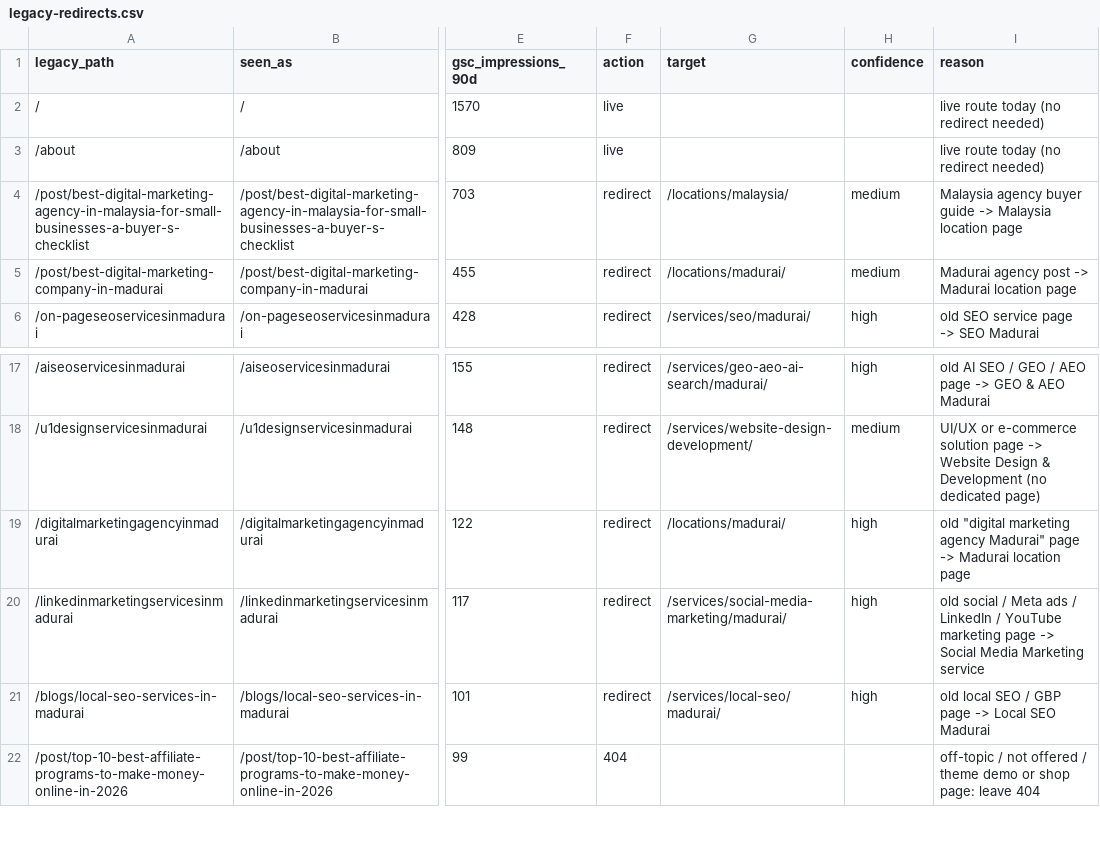
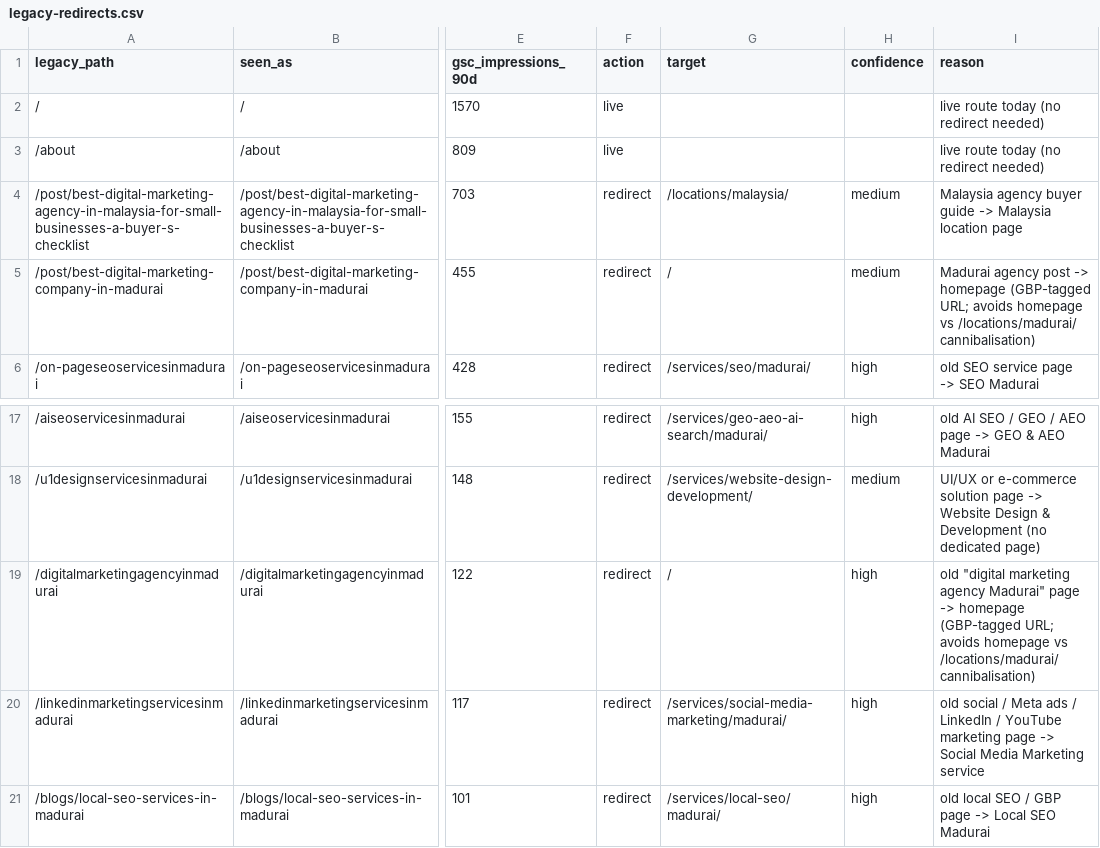
Before and after one commit to ssavvymedia/Static-Savvy-Media, a CSV file: scripts/seo/legacy-redirects.csv, drawn as a sheet; only a part is shown, gaps mark what is left out; the shorter side is filled out with more unchanged rows; the diff names each change by its address in the sheet, - before the commit and + after, or states it on an @@ line.

Commit message:
SEO: Madurai web design page, title de-dup, redirects to homepage, Madurai→home link (#7)
* seo: website dev Madurai page, SMM hub/Madurai title de-dup, local SEO Madurai title/H1, web legacy redirects

# Conflicts:
#	src/data/seoConfig.js

* seo: point legacy Madurai agency redirects to homepage; link /locations/madurai/ to homepage

---------

Co-authored-by: SSM SEO <seo@staticsavvymedia.com>

```diff
--- a/scripts/seo/legacy-redirects.csv
+++ b/scripts/seo/legacy-redirects.csv
-G5 (target): /locations/madurai/
+G5 (target): /
-I5 (reason): …post -> Madurai location page
+I5 (reason): …post -> homepage (GBP-tagged URL; avoids homepage vs /locations/madurai/ cannibalisation)
-G19 (target): /locations/madurai/
+G19 (target): /
-I19 (reason): …page -> Madurai location page
+I19 (reason): …page -> homepage (GBP-tagged URL; avoids homepage vs /locations/madurai/ cannibalisation)
```
Also changed, not shown: 11 other files.
